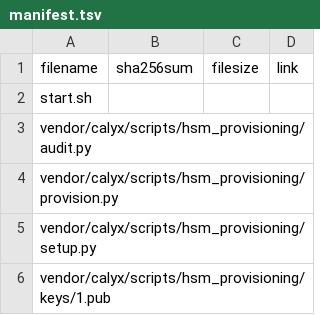
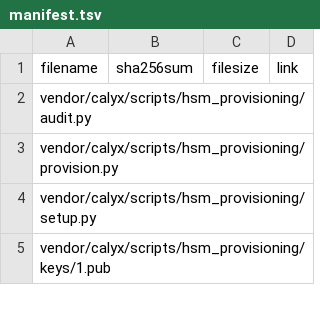
Before and after one commit to CalyxOS/vendor_calyx, a TSV file: scripts/hsm_provisioning/manifest.tsv, drawn as a sheet; only a part is shown; the diff names each change by its address in the sheet, - before the commit and + after, or states it on an @@ line.

Commit message:
scripts: Generate start.sh outside the ceremony manifest
prepare_package() writes start.sh and sets its mode before
prepare_files() runs. The manifest still lists start.sh as a local
row, so prepare_files() skips its copy as a generated file and resets
its mode to 0755 a second time. The row only served the manifest that
prepare_files() no longer writes.

Drop the start.sh row from manifest.tsv and the test manifest, and the
start.sh cases from prepare_files(). The ceremony.zip a small manifest
yields keeps its SHA-256 (f856866a...) and its output.

Refuse a row whose path resolves to start.sh in the package, before
anything is copied over the generated script, with a message that
start.sh is generated and must not be listed. A MANIFEST_FILE kept from
before then fails with that message, in place of "Cannot find start.sh."
and the advice to run from a lunch'd tree.

Add the row and one reaching start.sh through another directory to the
bad line test.

Change-Id: Ifcf14429913c124f8035af6ad9c86b83e9358ebe

```diff
--- a/scripts/hsm_provisioning/manifest.tsv
+++ b/scripts/hsm_provisioning/manifest.tsv
-row 2: start.sh
```
Also changed, not shown: 2 other files.
